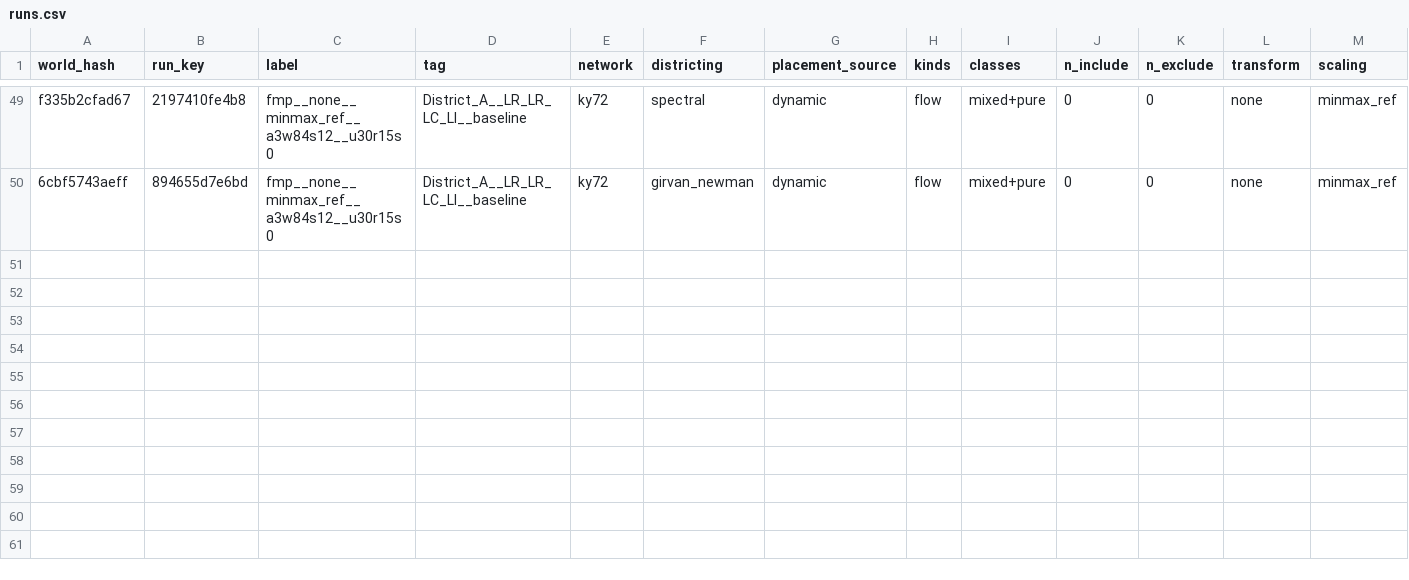
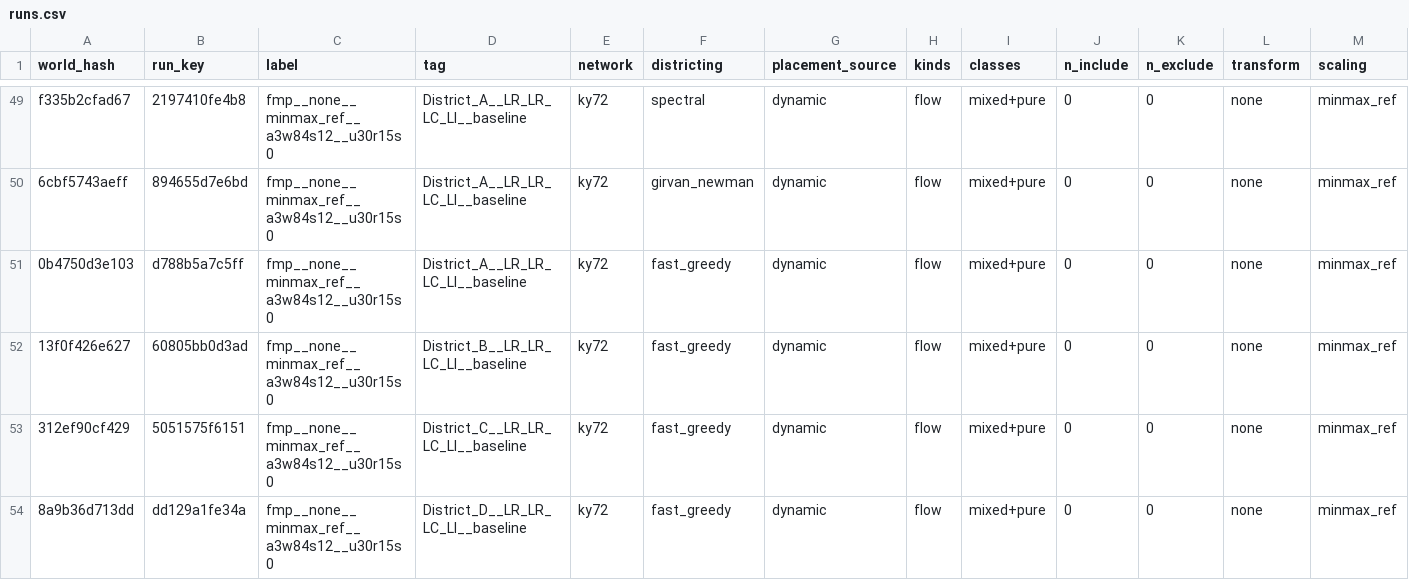
Before and after one commit to arthurhirez/FedCausal, a CSV file: notebooks/fedwater_lab_refactor/lab_sandbox/runs.csv, drawn as a sheet; only a part is shown, gaps mark what is left out; rows hold the shown columns only; the diff names each change by its address in the sheet, - before the commit and + after, or states it on an @@ line.

Commit message:
quality control report for districting + sensoring

```diff
--- a/notebooks/fedwater_lab_refactor/lab_sandbox/runs.csv
+++ b/notebooks/fedwater_lab_refactor/lab_sandbox/runs.csv
+row 51: 0b4750d3e103 | d788b5a7c5ff | fmp__none__minmax_ref__a3w84s12__u30r15s0 | District_A__LR_LR_LC_LI__baseline | ky72 | fast_greedy | dynamic | flow | mixed+pure | 0 | 0 | none | minmax_ref
+row 52: 13f0f426e627 | 60805bb0d3ad | fmp__none__minmax_ref__a3w84s12__u30r15s0 | District_B__LR_LR_LC_LI__baseline | ky72 | fast_greedy | dynamic | flow | mixed+pure | 0 | 0 | none | minmax_ref
+row 53: 312ef90cf429 | 5051575f6151 | fmp__none__minmax_ref__a3w84s12__u30r15s0 | District_C__LR_LR_LC_LI__baseline | ky72 | fast_greedy | dynamic | flow | mixed+pure | 0 | 0 | none | minmax_ref
+row 54: 8a9b36d713dd | dd129a1fe34a | fmp__none__minmax_ref__a3w84s12__u30r15s0 | District_D__LR_LR_LC_LI__baseline | ky72 | fast_greedy | dynamic | flow | mixed+pure | 0 | 0 | none | minmax_ref
```
Also changed, not shown: 17 other files.
